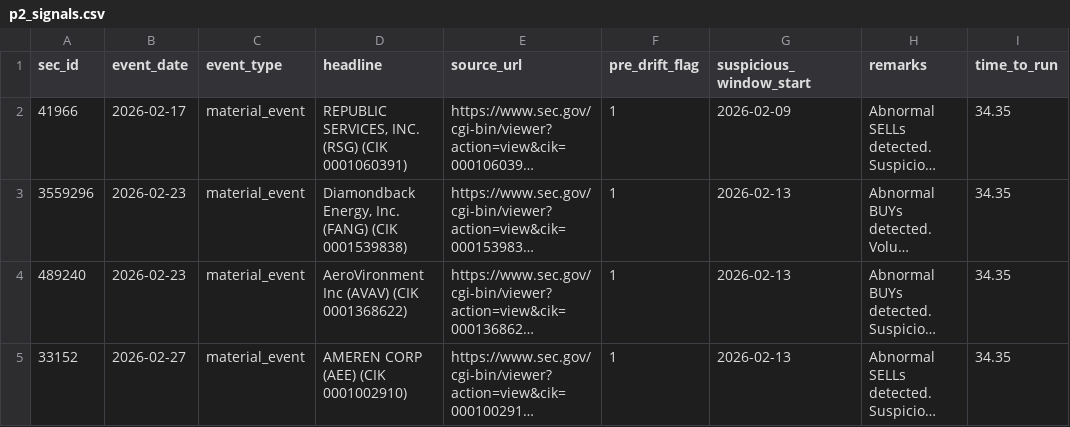
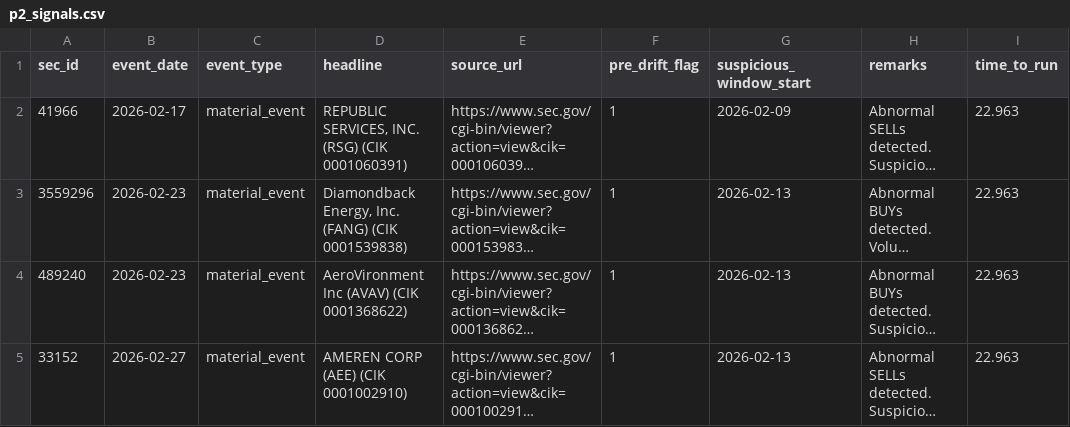
Before and after one commit to harshwadhawe/Anomaly-Detection-in-OLHCV-Dataset, a CSV file: p2_signals.csv, drawn as a sheet; long unchanged cells end in …; the diff names each change by its address in the sheet, - before the commit and + after, or states it on an @@ line.

```diff
--- a/p2_signals.csv
+++ b/p2_signals.csv
-I2:I5 (time_to_run): 34.35
+I2:I5 (time_to_run): 22.963
```
Also changed, not shown: p1_alerts.csv, 1 other file.
